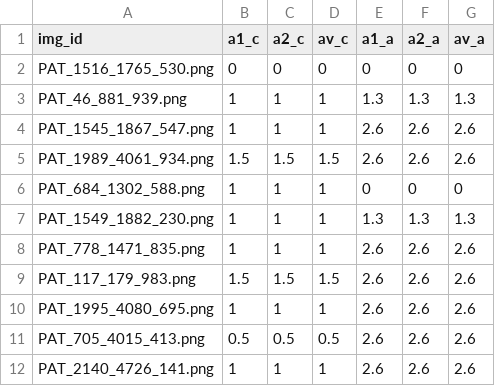
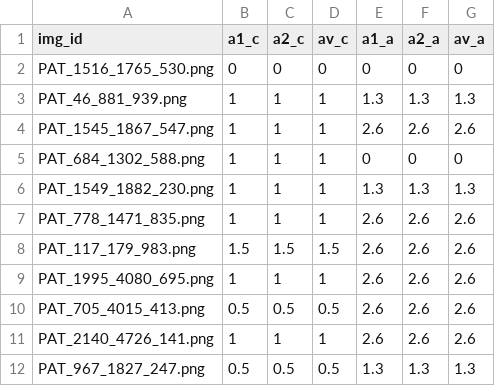
Before and after one commit to julielhagen/First-Year-Project, a CSV file: data/feature_data/col_asym.csv, drawn as a sheet; only a part is shown; the shorter side is filled out with more unchanged rows; the diff names each change by its address in the sheet, - before the commit and + after, or states it on an @@ line.

```diff
--- a/data/feature_data/col_asym.csv
+++ b/data/feature_data/col_asym.csv
-row 5: PAT_1989_4061_934.png | 1.5 | 1.5 | 1.5 | 2.6 | 2.6 | 2.6
```
Also changed, not shown: 4 other files.
